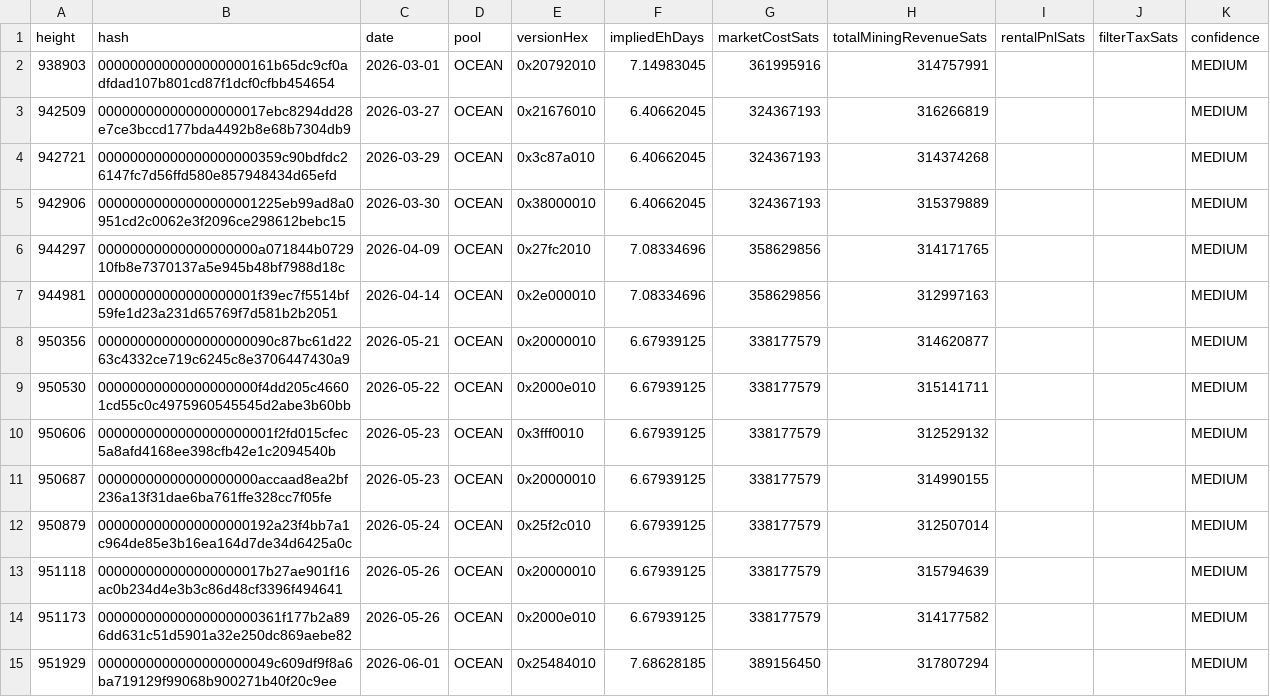
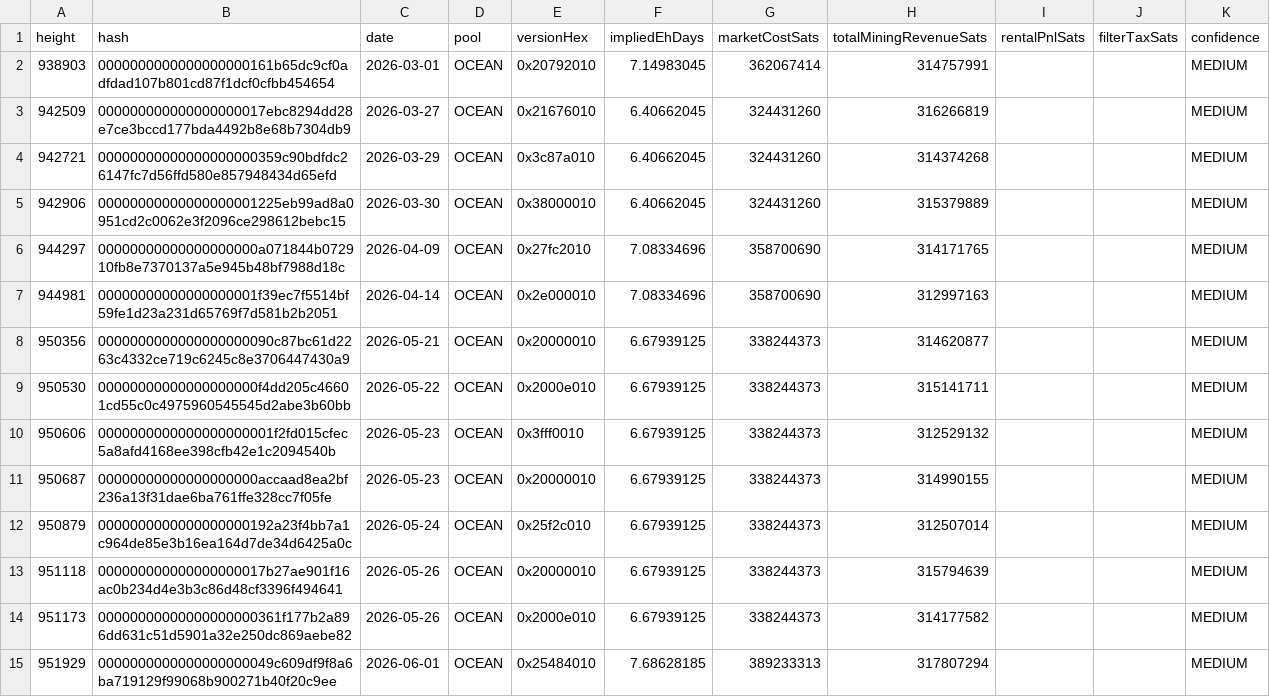
Before and after one commit to btcpavao/bip110-war-chest, a CSV file: public/data/signaling-blocks.csv, drawn as a sheet; only a part is shown; the diff covers the shown part only.

```diff
--- a/public/data/signaling-blocks.csv
+++ b/public/data/signaling-blocks.csv
@@ -1,15 +1,15 @@
 height,hash,date,pool,versionHex,impliedEhDays,marketCostSats,totalMiningRevenueSats,rentalPnlSats,filterTaxSats,confidence
-938903,0000000000000000000161b65dc9cf0adfdad107b801cd87f1dcf0cfbb454654,2026-03-01,"OCEAN",0x20792010,7.14983045,361995916,314757991,,,MEDIUM
-942509,000000000000000000017ebc8294dd28e7ce3bccd177bda4492b8e68b7304db9,2026-03-27,"OCEAN",0x21676010,6.40662045,324367193,316266819,,,MEDIUM
-942721,00000000000000000000359c90bdfdc26147fc7d56ffd580e857948434d65efd,2026-03-29,"OCEAN",0x3c87a010,6.40662045,324367193,314374268,,,MEDIUM
-942906,00000000000000000001225eb99ad8a0951cd2c0062e3f2096ce298612bebc15,2026-03-30,"OCEAN",0x38000010,6.40662045,324367193,315379889,,,MEDIUM
-944297,00000000000000000000a071844b072910fb8e7370137a5e945b48bf7988d18c,2026-04-09,"OCEAN",0x27fc2010,7.08334696,358629856,314171765,,,MEDIUM
-944981,00000000000000000001f39ec7f5514bf59fe1d23a231d65769f7d581b2b2051,2026-04-14,"OCEAN",0x2e000010,7.08334696,358629856,312997163,,,MEDIUM
-950356,0000000000000000000090c87bc61d2263c4332ce719c6245c8e3706447430a9,2026-05-21,"OCEAN",0x20000010,6.67939125,338177579,314620877,,,MEDIUM
-950530,00000000000000000000f4dd205c46601cd55c0c4975960545545d2abe3b60bb,2026-05-22,"OCEAN",0x2000e010,6.67939125,338177579,315141711,,,MEDIUM
-950606,0000000000000000000001f2fd015cfec5a8afd4168ee398cfb42e1c2094540b,2026-05-23,"OCEAN",0x3fff0010,6.67939125,338177579,312529132,,,MEDIUM
-950687,00000000000000000000accaad8ea2bf236a13f31dae6ba761ffe328cc7f05fe,2026-05-23,"OCEAN",0x20000010,6.67939125,338177579,314990155,,,MEDIUM
-950879,0000000000000000000192a23f4bb7a1c964de85e3b16ea164d7de34d6425a0c,2026-05-24,"OCEAN",0x25f2c010,6.67939125,338177579,312507014,,,MEDIUM
-951118,000000000000000000017b27ae901f16ac0b234d4e3b3c86d48cf3396f494641,2026-05-26,"OCEAN",0x20000010,6.67939125,338177579,315794639,,,MEDIUM
-951173,00000000000000000000361f177b2a896dd631c51d5901a32e250dc869aebe82,2026-05-26,"OCEAN",0x2000e010,6.67939125,338177579,314177582,,,MEDIUM
-951929,0000000000000000000049c609df9f8a6ba719129f99068b900271b40f20c9ee,2026-06-01,"OCEAN",0x25484010,7.68628185,389156450,317807294,,,MEDIUM
+938903,0000000000000000000161b65dc9cf0adfdad107b801cd87f1dcf0cfbb454654,2026-03-01,"OCEAN",0x20792010,7.14983045,362067414,314757991,,,MEDIUM
+942509,000000000000000000017ebc8294dd28e7ce3bccd177bda4492b8e68b7304db9,2026-03-27,"OCEAN",0x21676010,6.40662045,324431260,316266819,,,MEDIUM
+942721,00000000000000000000359c90bdfdc26147fc7d56ffd580e857948434d65efd,2026-03-29,"OCEAN",0x3c87a010,6.40662045,324431260,314374268,,,MEDIUM
+942906,00000000000000000001225eb99ad8a0951cd2c0062e3f2096ce298612bebc15,2026-03-30,"OCEAN",0x38000010,6.40662045,324431260,315379889,,,MEDIUM
+944297,00000000000000000000a071844b072910fb8e7370137a5e945b48bf7988d18c,2026-04-09,"OCEAN",0x27fc2010,7.08334696,358700690,314171765,,,MEDIUM
+944981,00000000000000000001f39ec7f5514bf59fe1d23a231d65769f7d581b2b2051,2026-04-14,"OCEAN",0x2e000010,7.08334696,358700690,312997163,,,MEDIUM
+950356,0000000000000000000090c87bc61d2263c4332ce719c6245c8e3706447430a9,2026-05-21,"OCEAN",0x20000010,6.67939125,338244373,314620877,,,MEDIUM
+950530,00000000000000000000f4dd205c46601cd55c0c4975960545545d2abe3b60bb,2026-05-22,"OCEAN",0x2000e010,6.67939125,338244373,315141711,,,MEDIUM
+950606,0000000000000000000001f2fd015cfec5a8afd4168ee398cfb42e1c2094540b,2026-05-23,"OCEAN",0x3fff0010,6.67939125,338244373,312529132,,,MEDIUM
+950687,00000000000000000000accaad8ea2bf236a13f31dae6ba761ffe328cc7f05fe,2026-05-23,"OCEAN",0x20000010,6.67939125,338244373,314990155,,,MEDIUM
+950879,0000000000000000000192a23f4bb7a1c964de85e3b16ea164d7de34d6425a0c,2026-05-24,"OCEAN",0x25f2c010,6.67939125,338244373,312507014,,,MEDIUM
+951118,000000000000000000017b27ae901f16ac0b234d4e3b3c86d48cf3396f494641,2026-05-26,"OCEAN",0x20000010,6.67939125,338244373,315794639,,,MEDIUM
+951173,00000000000000000000361f177b2a896dd631c51d5901a32e250dc869aebe82,2026-05-26,"OCEAN",0x2000e010,6.67939125,338244373,314177582,,,MEDIUM
+951929,0000000000000000000049c609df9f8a6ba719129f99068b900271b40f20c9ee,2026-06-01,"OCEAN",0x25484010,7.68628185,389233313,317807294,,,MEDIUM
```
Also changed, not shown: 134 edited cells elsewhere in this file, 9 other files.
